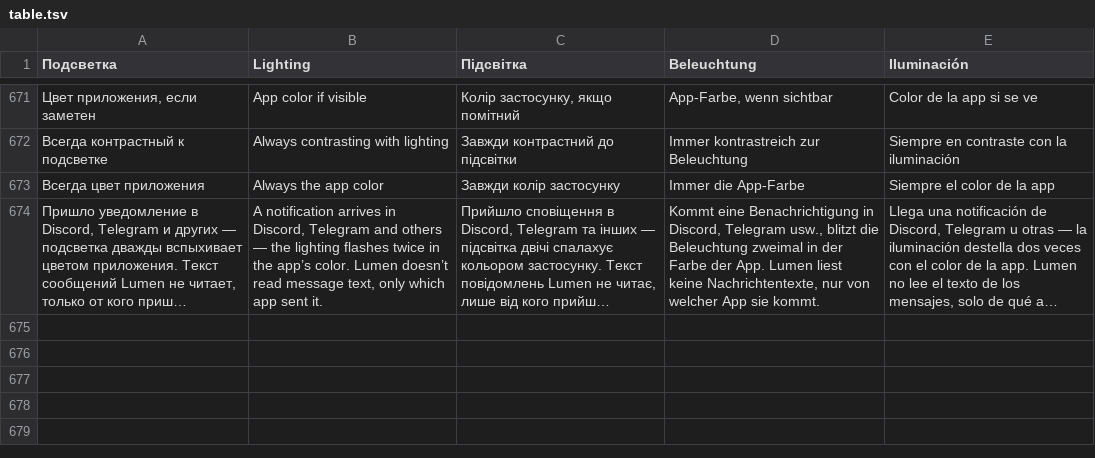
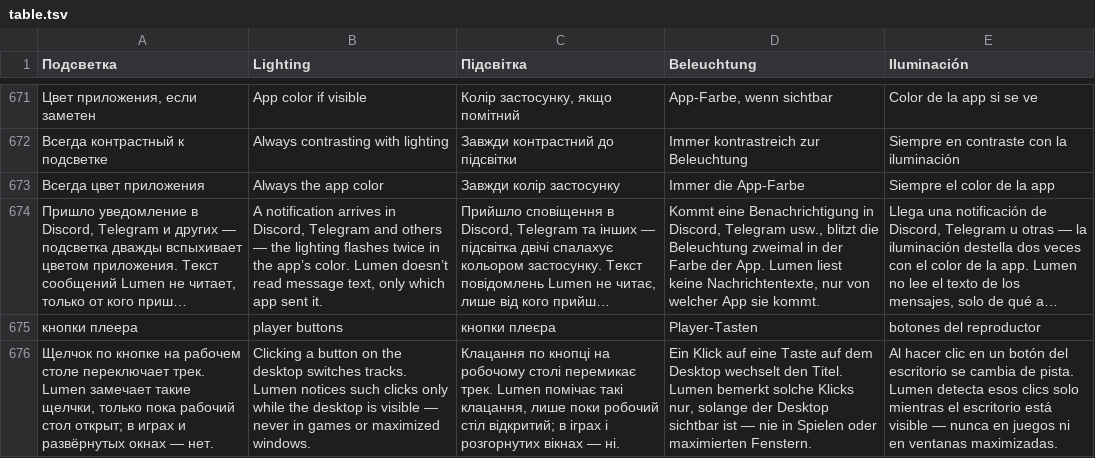
Before and after one commit to 1MPOSS1BLE228/Lumen, a TSV file: src/shared/i18n/table.tsv, drawn as a sheet; only a part is shown, gaps mark what is left out; long unchanged cells end in …; the diff names each change by its address in the sheet, - before the commit and + after, or states it on an @@ line.

```diff
--- a/src/shared/i18n/table.tsv
+++ b/src/shared/i18n/table.tsv
+row 675: кнопки плеера | player buttons | кнопки плеєра | Player-Tasten | botones del reproductor
+row 676: Щелчок по кнопке на рабочем столе переключает трек. Lumen замечает такие щелчки, только пока рабочий стол открыт; в играх и развёрнутых окнах — нет. | Clicking a button on the desktop switches tracks. Lumen notices such clicks only while the desktop is visible — never in games or maximized windows. | Клацання по кнопці на робочому столі перемикає трек. Lumen помічає такі клацання, лише поки робочий стіл відкритий; в іграх і розгорнутих вікнах — ні. | Ein Klick auf eine Taste auf dem Desktop wechselt den Titel. Lumen bemerkt solche Klicks nur, solange der Desktop sichtbar ist — nie in Spielen oder maximierten Fenstern. | Al hacer clic en un botón del escritorio se cambia de pista. Lumen detecta esos clics solo mientras el escritorio está visible — nunca en juegos ni en ventanas maximizadas.
```
Also changed, not shown: 13 other files.
